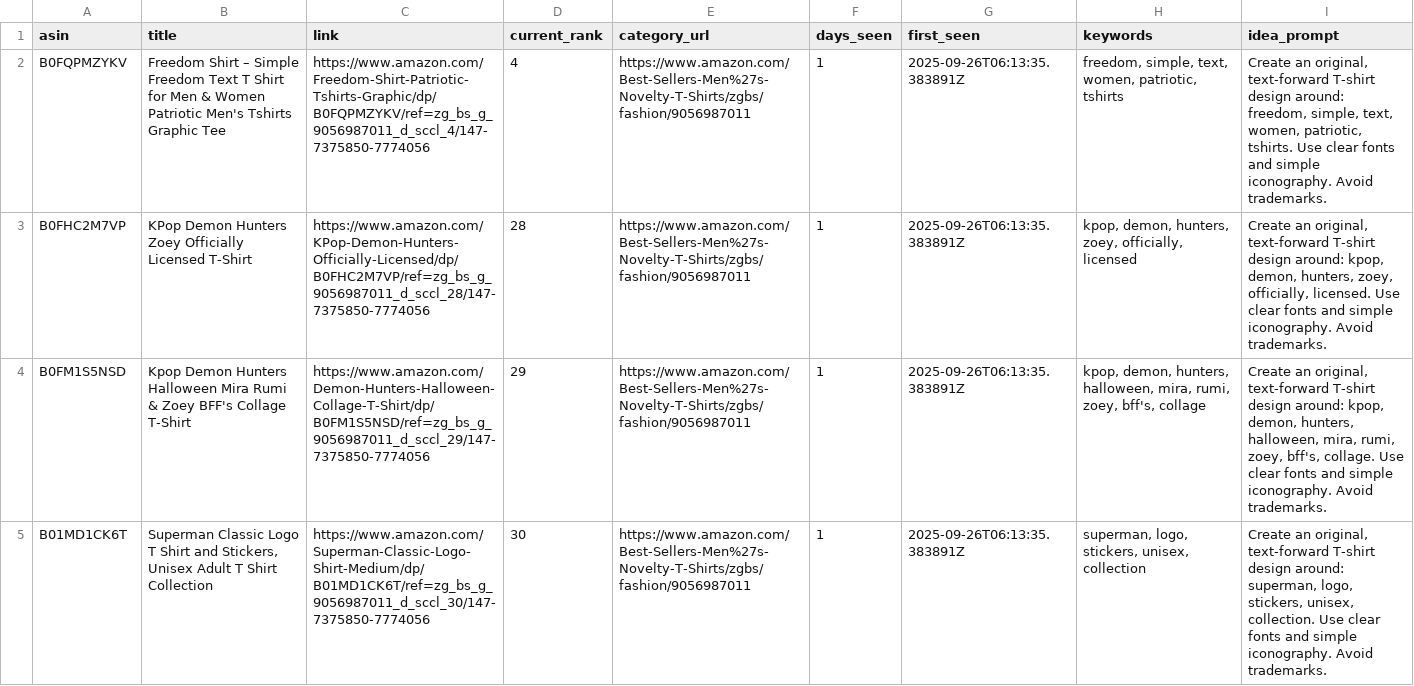
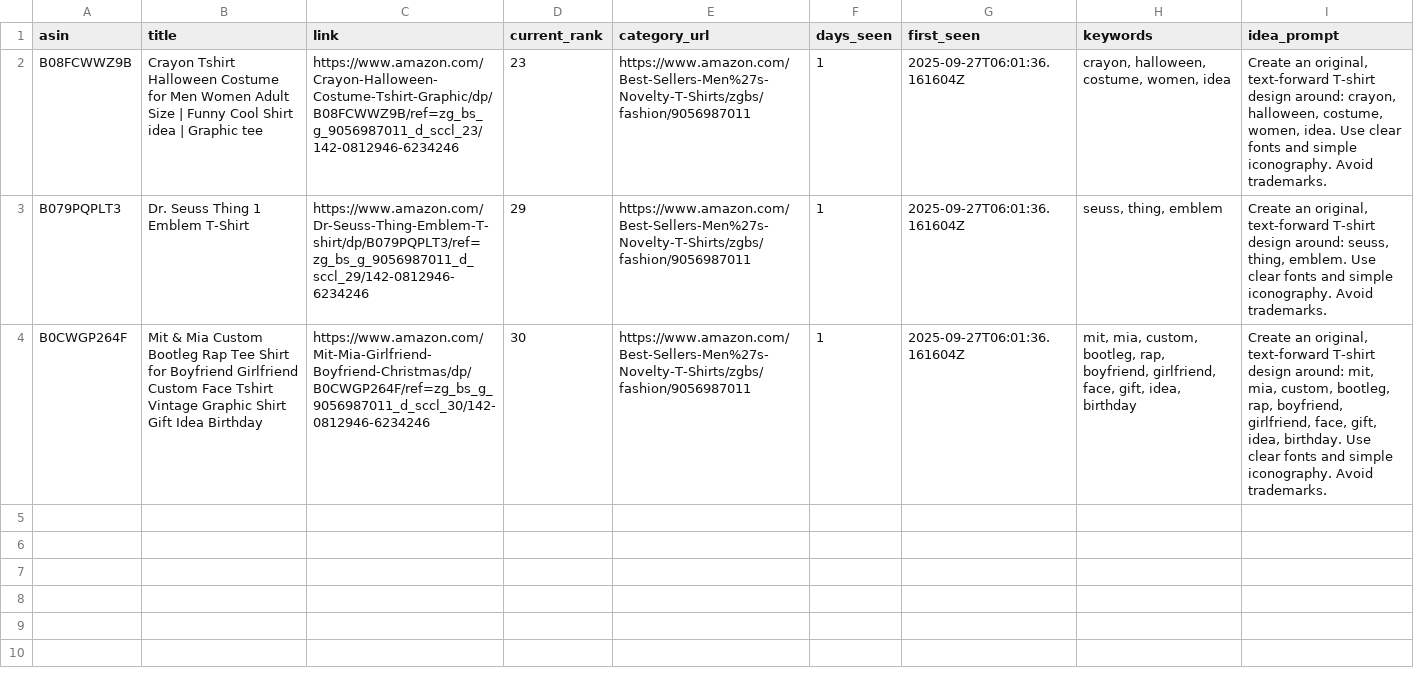
Before and after one commit to drissme/mbam-pod-low-bsr, a CSV file: reports/new_low_bsr.csv, drawn as a sheet; removed rows and columns are numbered as before the commit, all else as after; the diff names each change by its address in the sheet, - before the commit and + after, or states it on an @@ line.

```diff
--- a/reports/new_low_bsr.csv
+++ b/reports/new_low_bsr.csv
-row 2: B0FQPMZYKV | Freedom Shirt – Simple Freedom Text T Shirt for Men & Women Patriotic Men's Tshirts Graphic Tee | https://www.amazon.com/Freedom-Shirt-Patriotic-Tshirts-Graphic/dp/B0FQPMZYKV/ref=zg_bs_g_9056987011_d_sccl_4/147-7375850-7774056 | 4 | https://www.amazon.com/Best-Sellers-Men%27s-Novelty-T-Shirts/zgbs/fashion/9056987011 | 1 | 2025-09-26T06:13:35.383891Z | freedom, simple, text, women, patriotic, tshirts | Create an original, text-forward T-shirt design around: freedom, simple, text, women, patriotic, tshirts. Use clear fonts and simple iconography. Avoid trademarks.
-row 3: B0FHC2M7VP | KPop Demon Hunters Zoey Officially Licensed T-Shirt | https://www.amazon.com/KPop-Demon-Hunters-Officially-Licensed/dp/B0FHC2M7VP/ref=zg_bs_g_9056987011_d_sccl_28/147-7375850-7774056 | 28 | https://www.amazon.com/Best-Sellers-Men%27s-Novelty-T-Shirts/zgbs/fashion/9056987011 | 1 | 2025-09-26T06:13:35.383891Z | kpop, demon, hunters, zoey, officially, licensed | Create an original, text-forward T-shirt design around: kpop, demon, hunters, zoey, officially, licensed. Use clear fonts and simple iconography. Avoid trademarks.
+row 2: B08FCWWZ9B | Crayon Tshirt Halloween Costume for Men Women Adult Size | Funny Cool Shirt idea | Graphic tee | https://www.amazon.com/Crayon-Halloween-Costume-Tshirt-Graphic/dp/B08FCWWZ9B/ref=zg_bs_g_9056987011_d_sccl_23/142-0812946-6234246 | 23 | https://www.amazon.com/Best-Sellers-Men%27s-Novelty-T-Shirts/zgbs/fashion/9056987011 | 1 | 2025-09-27T06:01:36.161604Z | crayon, halloween, costume, women, idea | Create an original, text-forward T-shirt design around: crayon, halloween, costume, women, idea. Use clear fonts and simple iconography. Avoid trademarks.
-A3 (asin): B0FM1S5NSD
+A3 (asin): B079PQPLT3
-B3 (title): Kpop Demon Hunters Halloween Mira Rumi & Zoey BFF's Collage T-Shirt
+B3 (title): Dr. Seuss Thing 1 Emblem T-Shirt
-C3 (link): https://www.amazon.com/Demon-Hunters-Halloween-Collage-T-Shirt/dp/B0FM1S5NSD/ref=zg_bs_g_9056987011_d_sccl_29/147-7375850-7774056
+C3 (link): https://www.amazon.com/Dr-Seuss-Thing-Emblem-T-shirt/dp/B079PQPLT3/ref=zg_bs_g_9056987011_d_sccl_29/142-0812946-6234246
-G3:G4 (first_seen): 2025-09-26T06:13:35.383891Z
+G3:G4 (first_seen): 2025-09-27T06:01:36.161604Z
-H3 (keywords): kpop, demon, hunters, halloween, mira, rumi, zoey, bff's, collage
+H3 (keywords): seuss, thing, emblem
-I3 (idea_prompt): …design around: kpop, demon, hunters, halloween, mira, rumi, zoey, bff's, collage. Use clear…
+I3 (idea_prompt): …design around: seuss, thing, emblem. Use clear…
-A4 (asin): B01MD1CK6T
+A4 (asin): B0CWGP264F
-B4 (title): Superman Classic Logo T Shirt and Stickers, Unisex Adult T Shirt Collection
+B4 (title): Mit & Mia Custom Bootleg Rap Tee Shirt for Boyfriend Girlfriend Custom Face Tshirt Vintage Graphic Shirt Gift Idea Birthday
-C4 (link): https://www.amazon.com/Superman-Classic-Logo-Shirt-Medium/dp/B01MD1CK6T/ref=zg_bs_g_9056987011_d_sccl_30/147-7375850-7774056
+C4 (link): https://www.amazon.com/Mit-Mia-Girlfriend-Boyfriend-Christmas/dp/B0CWGP264F/ref=zg_bs_g_9056987011_d_sccl_30/142-0812946-6234246
-H4 (keywords): superman, logo, stickers, unisex, collection
+H4 (keywords): mit, mia, custom, bootleg, rap, boyfriend, girlfriend, face, gift, idea, birthday
-I4 (idea_prompt): …design around: superman, logo, stickers, unisex, collection. Use clear…
+I4 (idea_prompt): …design around: mit, mia, custom, bootleg, rap, boyfriend, girlfriend, face, gift, idea, birthday. Use clear…
```
Also changed, not shown: 3 other files.
